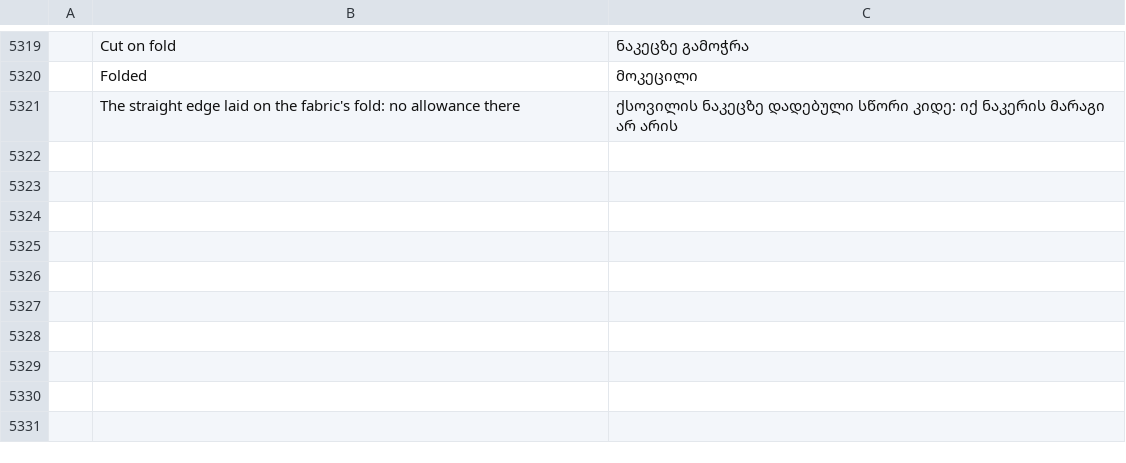
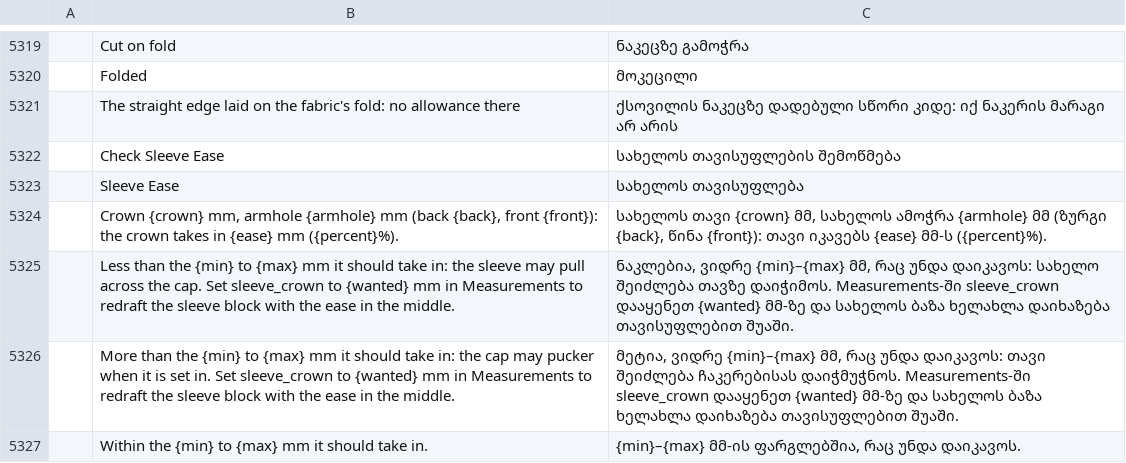
Before and after one commit to SiteSentrix/patternfoundry, a TSV file: crates/ui-egui/src/i18n/ka.tsv, drawn as a sheet; only a part is shown, gaps mark what is left out; the diff names each change by its address in the sheet, - before the commit and + after, or states it on an @@ line.

```diff
--- a/crates/ui-egui/src/i18n/ka.tsv
+++ b/crates/ui-egui/src/i18n/ka.tsv
+row 5322:  | Check Sleeve Ease | სახელოს თავისუფლების შემოწმება
+row 5323:  | Sleeve Ease | სახელოს თავისუფლება
+row 5324:  | Crown {crown} mm, armhole {armhole} mm (back {back}, front {front}): the crown takes in {ease} mm ({percent}%). | სახელოს თავი {crown} მმ, სახელოს ამოჭრა {armhole} მმ (ზურგი {back}, წინა {front}): თავი იკავებს {ease} მმ-ს ({percent}%).
+row 5325:  | Less than the {min} to {max} mm it should take in: the sleeve may pull across the cap. Set sleeve_crown to {wanted} mm in Measurements to redraft the sleeve block with the ease in the middle. | ნაკლებია, ვიდრე {min}–{max} მმ, რაც უნდა დაიკავოს: სახელო შეიძლება თავზე დაიჭიმოს. Measurements-ში sleeve_crown დააყენეთ {wanted} მმ-ზე და სახელოს ბაზა ხელახლა დაიხაზება თავისუფლებით შუაში.
+row 5326:  | More than the {min} to {max} mm it should take in: the cap may pucker when it is set in. Set sleeve_crown to {wanted} mm in Measurements to redraft the sleeve block with the ease in the middle. | მეტია, ვიდრე {min}–{max} მმ, რაც უნდა დაიკავოს: თავი შეიძლება ჩაკერებისას დაიჭმუჭნოს. Measurements-ში sleeve_crown დააყენეთ {wanted} მმ-ზე და სახელოს ბაზა ხელახლა დაიხაზება თავისუფლებით შუაში.
+row 5327:  | Within the {min} to {max} mm it should take in. | {min}–{max} მმ-ის ფარგლებშია, რაც უნდა დაიკავოს.
```
Also changed, not shown: crates/ui-egui/src/i18n/bg.tsv, crates/ui-egui/src/i18n/el.tsv, 28 other files.
